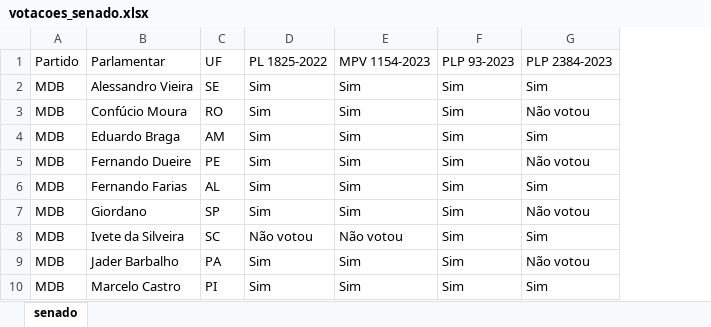
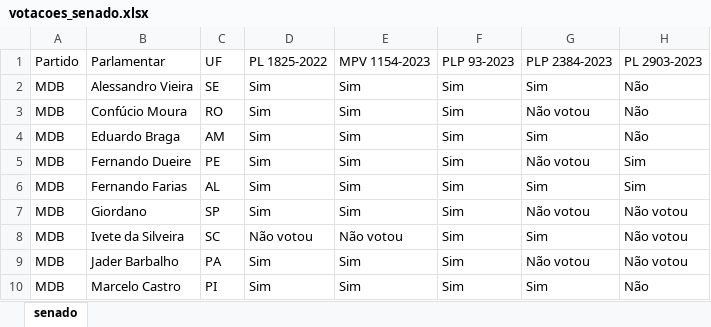
Before and after one commit to arthurrslira/fattovote, an Excel workbook: votacoes_senado.xlsx, sheet senado, drawn as a sheet; only a part is shown; values as stored, in another font and other column widths than the file's, no borders; the diff names each change by its address in the sheet, - before the commit and + after, or states it on an @@ line.

Commit message:
Add files via upload

```diff
--- a/votacoes_senado.xlsx (sheet senado)
+++ b/votacoes_senado.xlsx (sheet senado)
+column H, rows 1-10: PL 2903-2023 | Não | Não | Não | Sim | Sim | Não votou | Não votou | Não votou | Não
```
